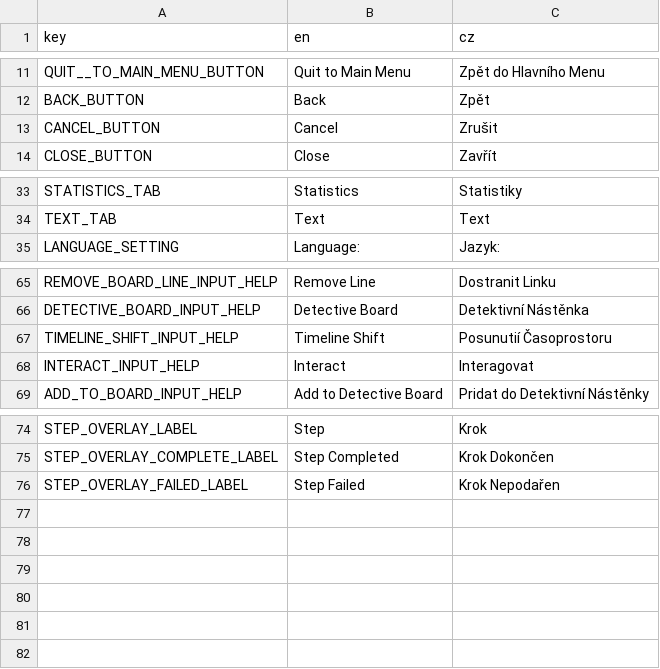
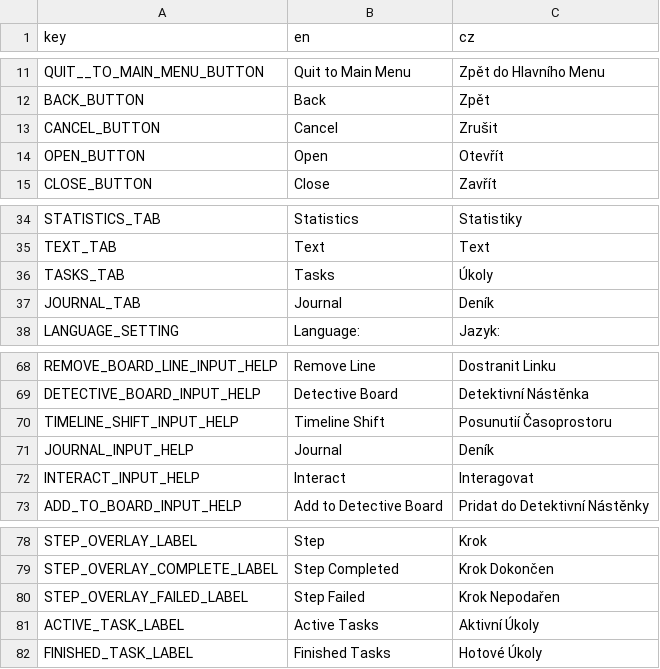
Before and after one commit to AlfieLeFluffy/bc_project, a CSV file: bc_project/translation/main.csv, drawn as a sheet; only a part is shown, gaps mark what is left out; the diff names each change by its address in the sheet, - before the commit and + after, or states it on an @@ line.

Commit message:
Added highlight mechanic and minor fixes
Input help labels now fade after a while and can be faded back in with highlight.
Highlight key 'alt' allows player to highlight interactable object and input help labels that might have faded away.
Added journal input help.
Fixed journal anchor points.
Updated main translation file.

```diff
--- a/bc_project/translation/main.csv
+++ b/bc_project/translation/main.csv
+row 14: OPEN_BUTTON | Open | Otevřít
+row 36: TASKS_TAB | Tasks | Úkoly
+row 37: JOURNAL_TAB | Journal | Deník
+row 71: JOURNAL_INPUT_HELP | Journal | Deník
+row 81: ACTIVE_TASK_LABEL | Active Tasks | Aktivní Úkoly
+row 82: FINISHED_TASK_LABEL | Finished Tasks | Hotové Úkoly
```
Also changed, not shown: 7 other files.
